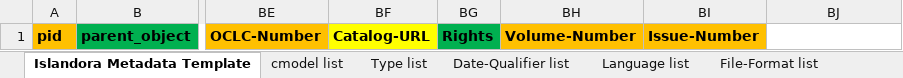
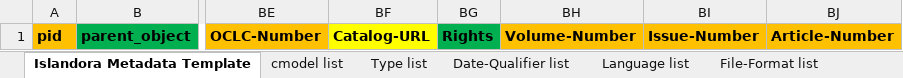
Before and after one commit to asj316/lehigh-islandora, an Excel workbook: digitalcollections-standard-metadata.xlsx, sheet Islandora Metadata Template, drawn as a sheet; only a part is shown, gaps mark what is left out; values as stored, in another font and other column widths than the file's, no borders; the diff names each change by its address in the sheet, - before the commit and + after, or states it on an @@ line.

Commit message:
Added new field
Added Article field and CopiBook OS A1 as Capture Device

```diff
--- a/digitalcollections-standard-metadata.xlsx (sheet Islandora Metadata Template)
+++ b/digitalcollections-standard-metadata.xlsx (sheet Islandora Metadata Template)
-BJ1: (empty)
+BJ1: Article-Number
-BJ1 fill: none
+BJ1 fill: #FFC000
```
Also changed, not shown: sheet Capture-Device list.
